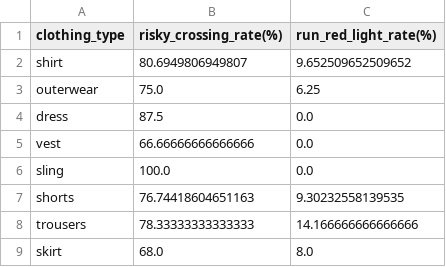
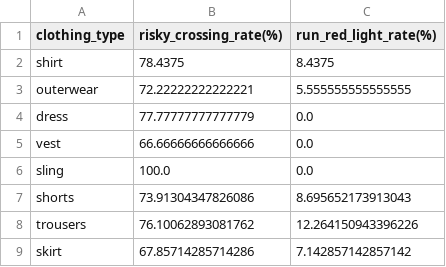
Before and after one commit to KimmichGUO/PedX-Insight, a CSV file: summary_data/clothing_stats.csv, drawn as a sheet.

```diff
--- a/summary_data/clothing_stats.csv
+++ b/summary_data/clothing_stats.csv
@@ -1,9 +1,9 @@
 clothing_type,risky_crossing_rate(%),run_red_light_rate(%)
-shirt,80.6949806949807,9.652509652509652
-outerwear,75.0,6.25
-dress,87.5,0.0
+shirt,78.4375,8.4375
+outerwear,72.22222222222221,5.555555555555555
+dress,77.77777777777779,0.0
 vest,66.66666666666666,0.0
 sling,100.0,0.0
-shorts,76.74418604651163,9.30232558139535
-trousers,78.33333333333333,14.166666666666666
-skirt,68.0,8.0
+shorts,73.91304347826086,8.695652173913043
+trousers,76.10062893081762,12.264150943396226
+skirt,67.85714285714286,7.142857142857142
```
Also changed, not shown: summary_data/age_stats.csv, summary_data/all_video_info.csv, 23 other files.
